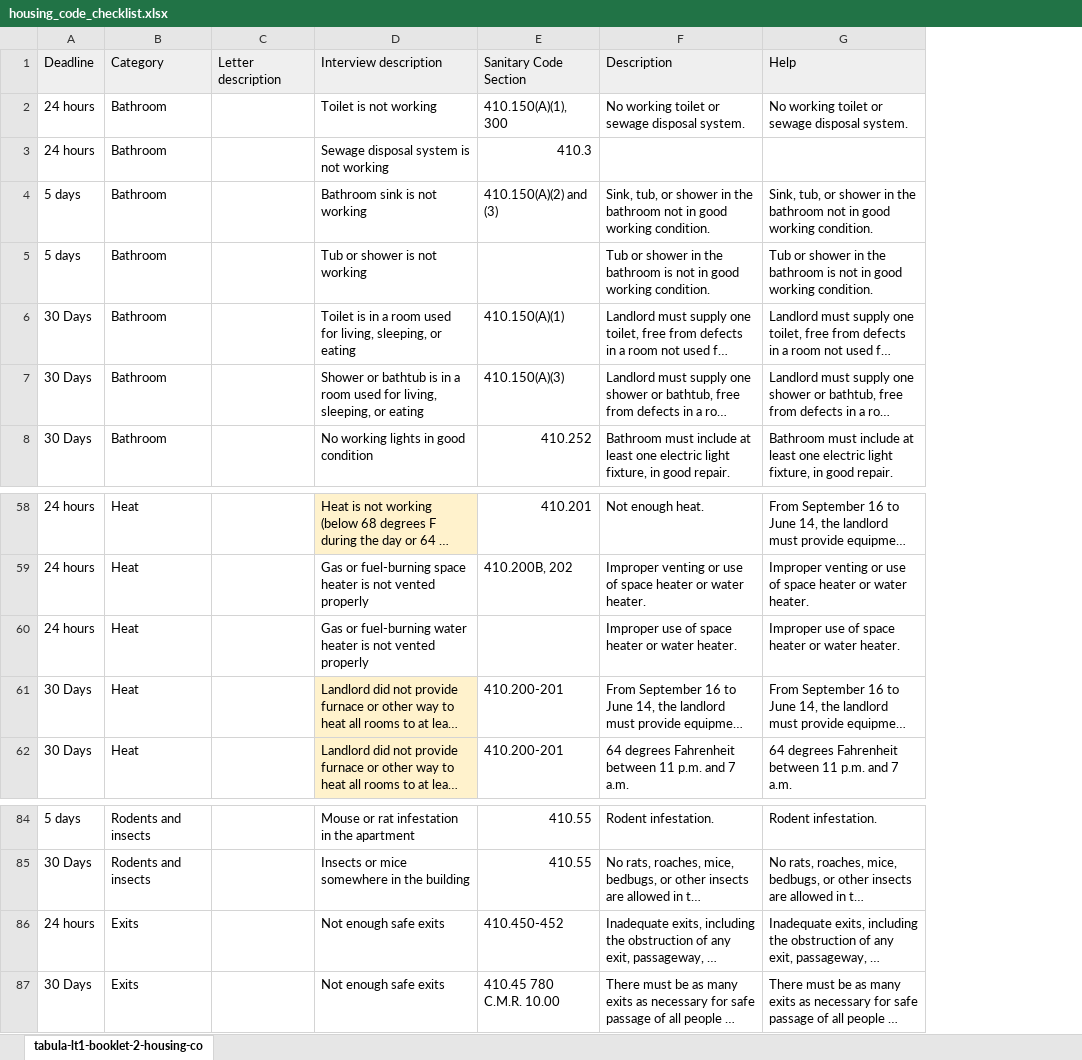
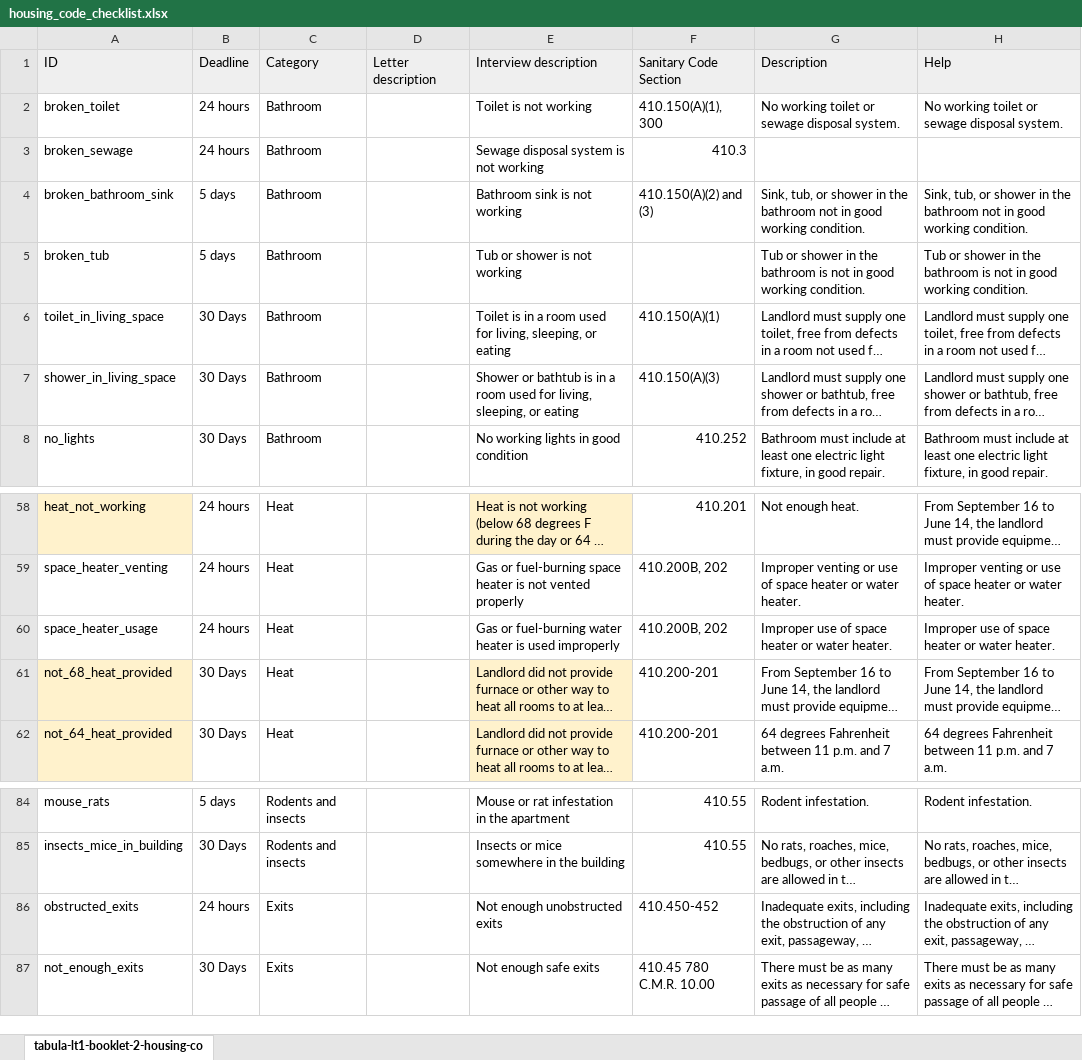
Before and after one commit to LemmaLegalConsulting/docassemble-HousingCodeChecklist, an Excel workbook: docassemble/HousingCodeChecklist/data/sources/housing_code_checklist.xlsx, sheet tabula-lt1-booklet-2-housing-co, drawn as a sheet; only a part is shown, gaps mark what is left out; long unchanged cells end in …; values as stored, in another font and other column widths than the file's, no borders; charts and pictures not drawn; addresses are those after the commit; the diff names each change by its address in the sheet, - before the commit and + after, or states it on an @@ line.

Commit message:
Use an invariant ID instead of row in XLSX file to identify selected conditions

```diff
--- a/docassemble/HousingCodeChecklist/data/sources/housing_code_checklist.xlsx (sheet tabula-lt1-booklet-2-housing-co)
+++ b/docassemble/HousingCodeChecklist/data/sources/housing_code_checklist.xlsx (sheet tabula-lt1-booklet-2-housing-co)
+column A, rows 1-8: ID | broken_toilet | broken_sewage | broken_bathroom_sink | broken_tub | toilet_in_living_space | shower_in_living_space | no_lights; rows 58-62: heat_not_working | space_heater_venting | space_heater_usage | not_68_heat_provided | not_64_heat_provided; rows 84-87: mouse_rats | insects_mice_in_building | obstructed_exits | not_enough_exits
-E60: …heater is not vented properly
+E60: …heater is used improperly
-F60: (empty)
+F60: 410.200B, 202
-E86: Not enough safe exits
+E86: Not enough unobstructed exits
```
Also changed, not shown: 4 other files.
